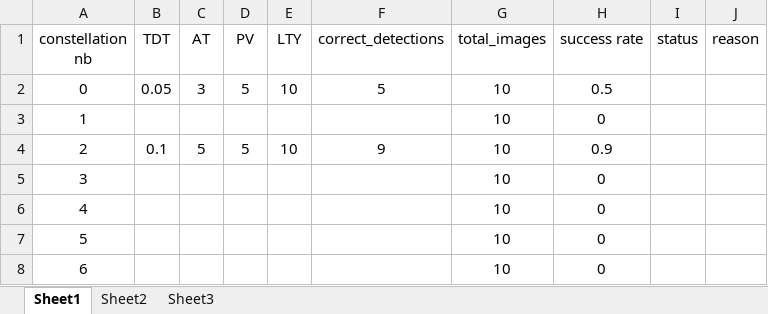
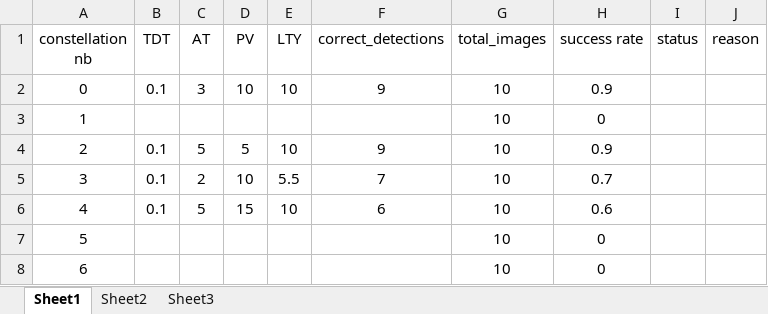
Before and after one commit to spaniolhoratiu/diploma_thesis, an Excel workbook: thesis_data/evaluation_data/evaluation_data.xlsx, sheet Sheet1, drawn as a sheet; only a part is shown; values as stored, in another font and other column widths than the file's, no borders; the diff names each change by its address in the sheet, - before the commit and + after, or states it on an @@ line.

Commit message:
Added feature to evaluation: if a set of matching points has a lower luminosity than any other set already found, it is not considered. Improved the accuracy.

```diff
--- a/thesis_data/evaluation_data/evaluation_data.xlsx (sheet Sheet1)
+++ b/thesis_data/evaluation_data/evaluation_data.xlsx (sheet Sheet1)
-B2 (TDT): 0.05
+B2 (TDT): 0.1
-D2 (PV): 5
+D2 (PV): 10
-F2 (correct_detections): 5
+F2 (correct_detections): 9
-H2 (success rate): 0.5
+H2 (success rate): 0.9
-B5:B6 (TDT): (empty)
+B5:B6 (TDT): 0.1
-C5 (AT): (empty)
+C5 (AT): 2
-D5 (PV): (empty)
+D5 (PV): 10
-E5 (LTY): (empty)
+E5 (LTY): 5.5
-F5 (correct_detections): (empty)
+F5 (correct_detections): 7
-H5 (success rate): 0
+H5 (success rate): 0.7
-C6 (AT): (empty)
+C6 (AT): 5
-D6 (PV): (empty)
+D6 (PV): 15
-E6 (LTY): (empty)
+E6 (LTY): 10
-F6 (correct_detections): (empty)
+F6 (correct_detections): 6
-H6 (success rate): 0
+H6 (success rate): 0.6
```
Also changed, not shown: 3 other files.
